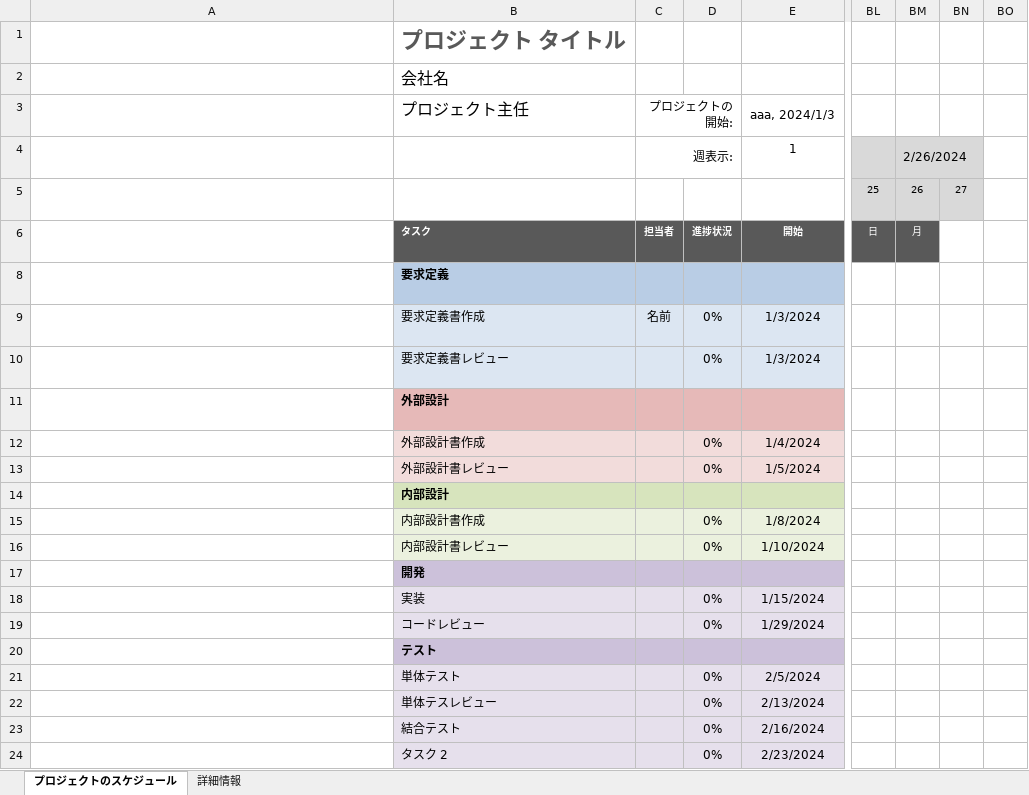
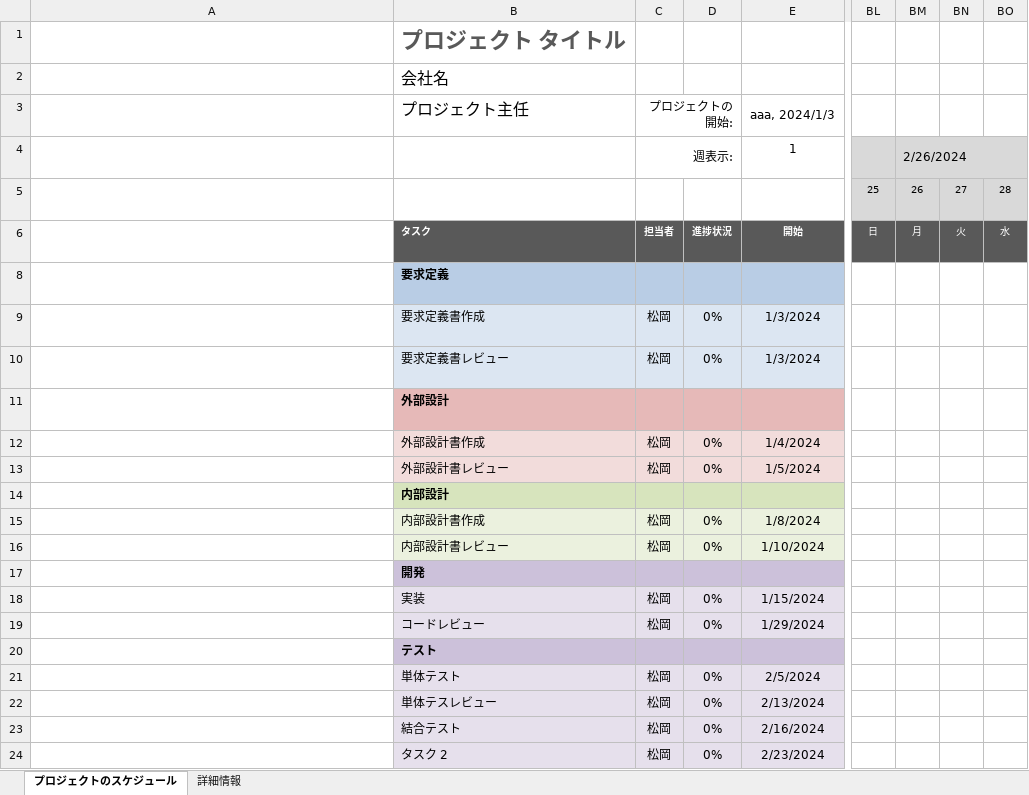
Before and after one commit to 149036/oca_Develop_Methods, an Excel workbook: シンプル ガント チャート.xlsx, sheet プロジェクトのスケジュール, drawn as a sheet; only a part is shown, gaps mark what is left out; long unchanged cells end in …; values as stored, in another font and other column widths than the file's, no borders; conditional formats not drawn; the diff names each change by its address in the sheet, - before the commit and + after, or states it on an @@ line.

Commit message:
fix

```diff
--- a/シンプル ガント チャート.xlsx (sheet プロジェクトのスケジュール)
+++ b/シンプル ガント チャート.xlsx (sheet プロジェクトのスケジュール)
-BM4:BN4 merged
+BM4:BO4 merged
-BO4:BO5 fill: none
+BO4:BO5 fill: #D9D9D9
-BO5: (empty)
+BO5: 28
-BN6: (empty)
+BN6: 火
-BN6:BO6 fill: none
+BN6:BO6 fill: #595959
-BO6: (empty)
+BO6: 水
-C9: 名前
+C9: 松岡
-C10: (empty)
+C10: 松岡
-C12:C13: (empty)
+C12:C13: 松岡
-C15:C16: (empty)
+C15:C16: 松岡
-C18:C19: (empty)
+C18:C19: 松岡
-C21:C24: (empty)
+C21:C24: 松岡
```
